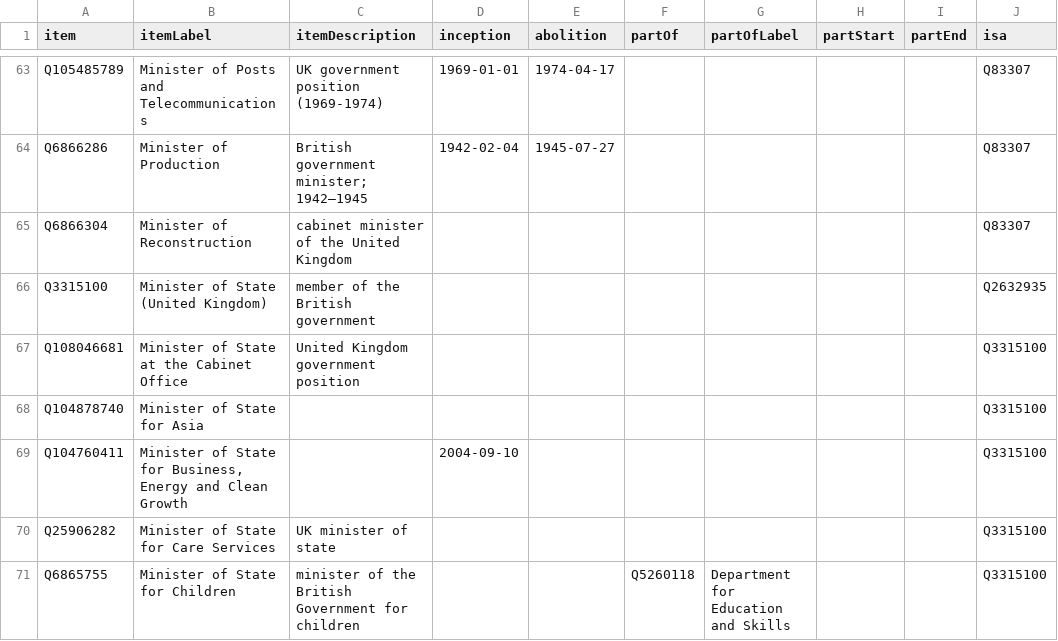
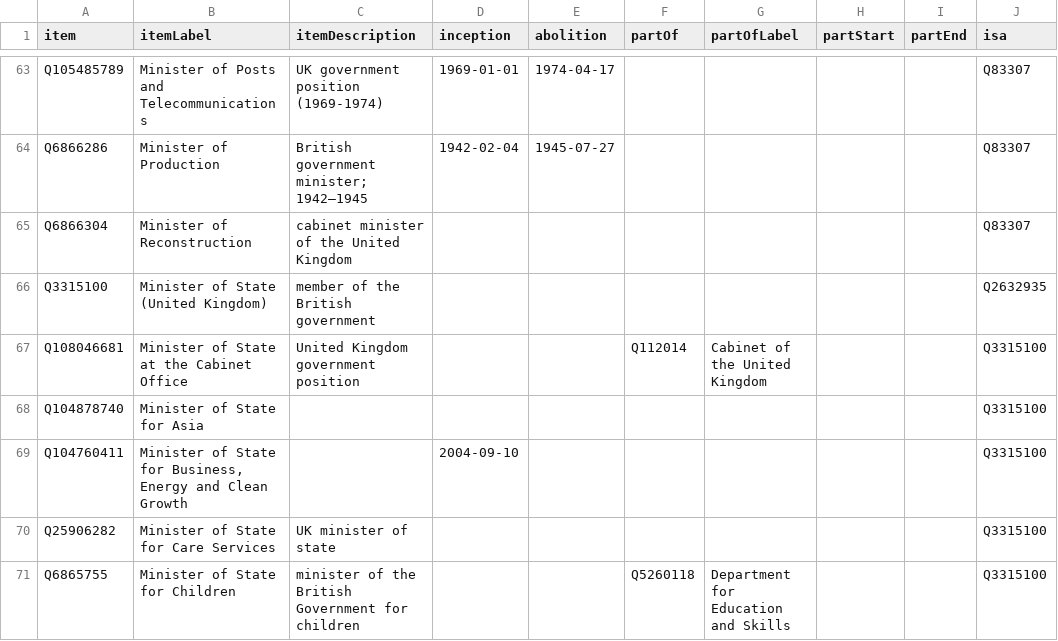
Before and after one commit to every-politician-scrapers/united-kingdom-cabinet, a CSV file: wikidata/results/minister-positions.csv, drawn as a sheet; only a part is shown, gaps mark what is left out; the diff names each change by its address in the sheet, - before the commit and + after, or states it on an @@ line.

```diff
--- a/wikidata/results/minister-positions.csv
+++ b/wikidata/results/minister-positions.csv
-F67 (partOf): (empty)
+F67 (partOf): Q112014
-G67 (partOfLabel): (empty)
+G67 (partOfLabel): Cabinet of the United Kingdom
```
